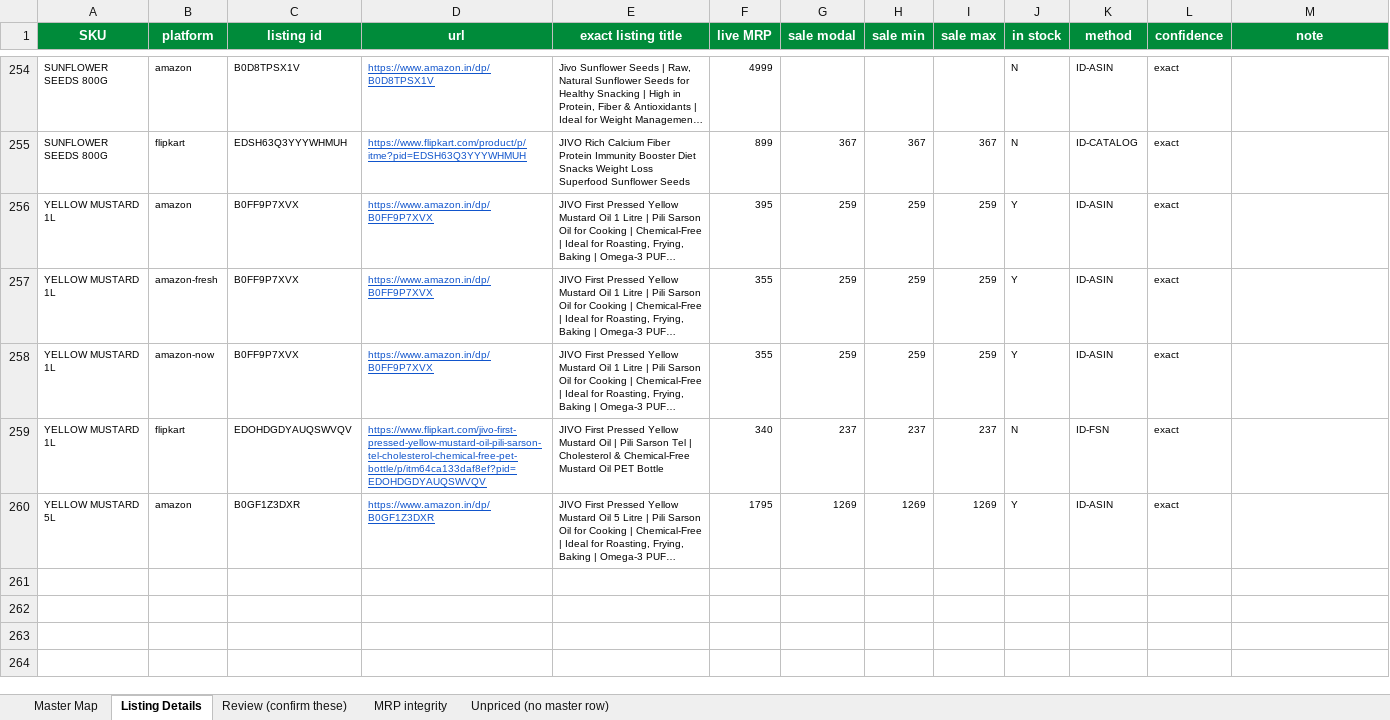
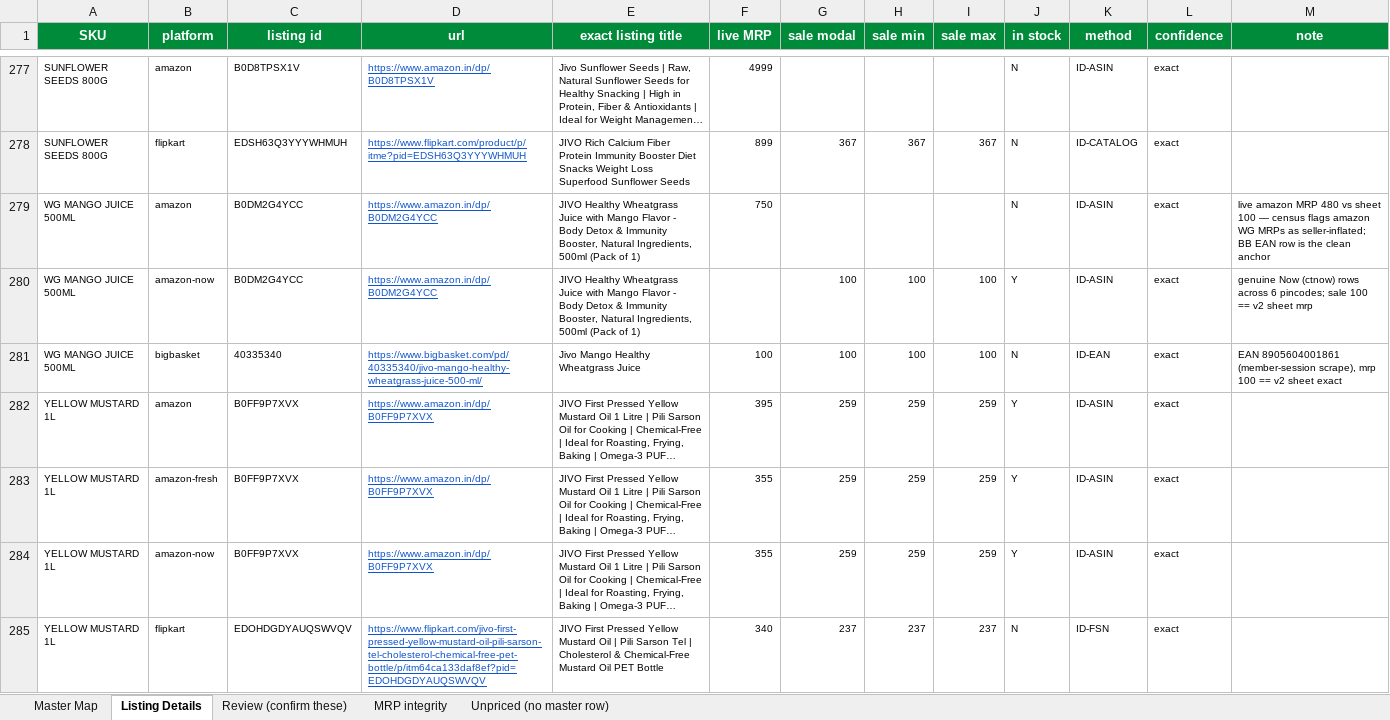
Before and after one commit to daman8271/ecom-intel, an Excel workbook: tools/pricematch/Jivo-SKU-Master-Map-2026-06-06.xlsx, sheet Listing Details, drawn as a sheet; only a part is shown, gaps mark what is left out; the shorter side is filled out with more unchanged rows; long unchanged cells end in …; values as stored, in another font and other column widths than the file's, no borders; the diff covers the shown part only; the diff names each change by its address in the sheet, - before the commit and + after, or states it on an @@ line.

Commit message:
map-excel: FINAL rebuild on W1 master-v2 map (114 entries) — 286/286 price cells hyperlinked, exact full titles
- rebuilt from sku_map.json @e17c355b: 114 SKUs (96 v1 + 18 new + RICE 1KG retired,
  rendered grey "(retired)")
- hyperlink invariant re-asserted post-write: 286 non-empty Master Map price cells,
  286 hyperlinked, 0 no-link markers
- 4 sheet-asserted ASINs never scraped (B0H2HDLB5Q B0H2B92WLP B0H2HJKJH1 B0GX19RGQH):
  render "listed" (not a false OOS — in_stock unknown), title wears a visible
  "⚠ title not captured" marker instead of silently passing an internal name as
  the platform title; stock column shows "?" for unknown

```diff
--- a/tools/pricematch/Jivo-SKU-Master-Map-2026-06-06.xlsx (sheet Listing Details)
+++ b/tools/pricematch/Jivo-SKU-Master-Map-2026-06-06.xlsx (sheet Listing Details)
+row 279: WG MANGO JUICE 500ML | amazon | B0DM2G4YCC | https://www.amazon.in/dp/B0DM2G4YCC | JIVO Healthy Wheatgrass Juice with Mango Flavor - Body Detox & Immunity Booster, Natural Ingredients, 500ml (Pack of 1) | 750 |  |  |  | N | ID-ASIN | exact | live amazon MRP 480 vs sheet 100 — census flags amazon WG MRPs as seller-inflated; BB EAN row is the clean anchor
+row 280: WG MANGO JUICE 500ML | amazon-now | B0DM2G4YCC | https://www.amazon.in/dp/B0DM2G4YCC | JIVO Healthy Wheatgrass Juice with Mango Flavor - Body Detox & Immunity Booster, Natural Ingredients, 500ml (Pack of 1) |  | 100 | 100 | 100 | Y | ID-ASIN | exact | genuine Now (ctnow) rows across 6 pincodes; sale 100 == v2 sheet mrp
+row 281: WG MANGO JUICE 500ML | bigbasket | 40335340 | https://www.bigbasket.com/pd/40335340/jivo-mango-healthy-wheatgrass-juice-500-ml/ | Jivo Mango Healthy Wheatgrass Juice | 100 | 100 | 100 | 100 | N | ID-EAN | exact | EAN 8905604001861 (member-session scrape), mrp 100 == v2 sheet exact
```
Also changed, not shown: 24 added rows and 3 edited cells elsewhere in this sheet, sheet Master Map, sheet Unpriced (no master row), sheet Review (confirm these), sheet MRP integrity, 1 other file.
